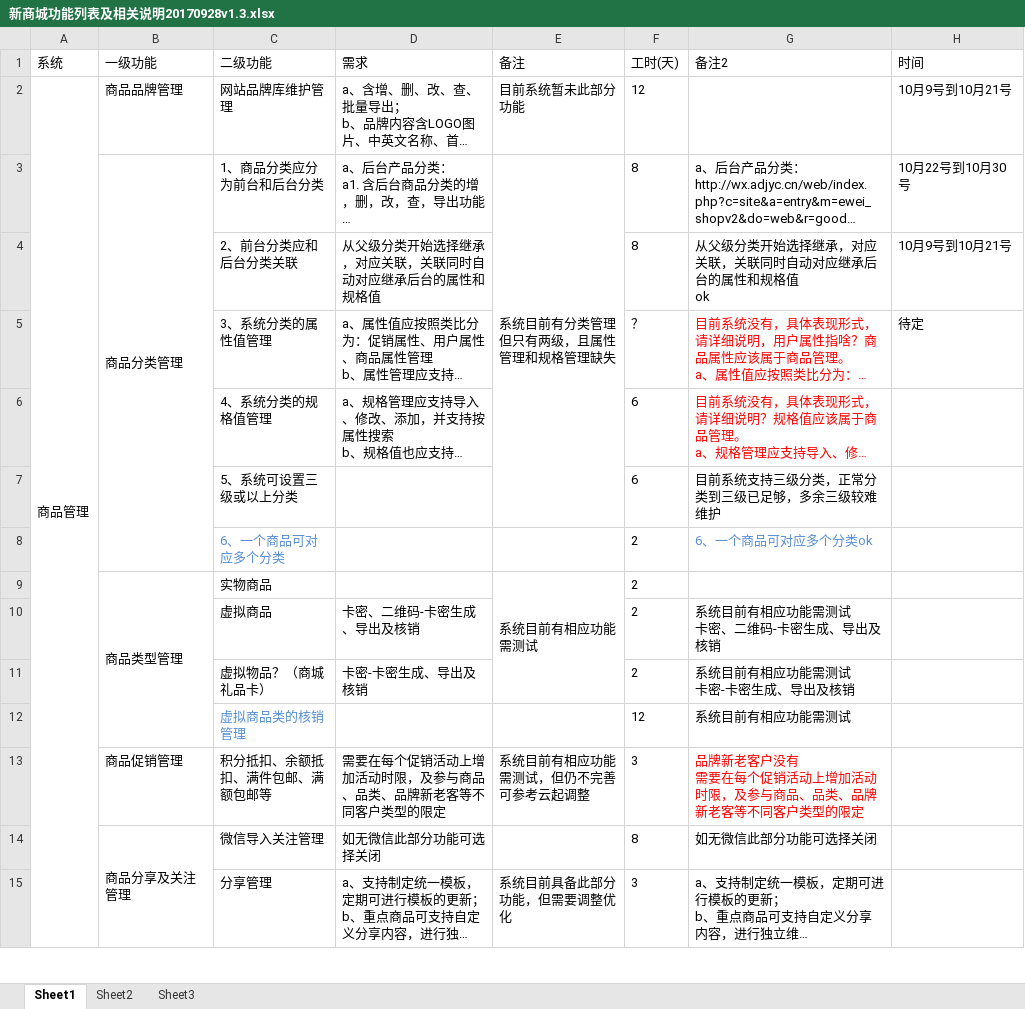
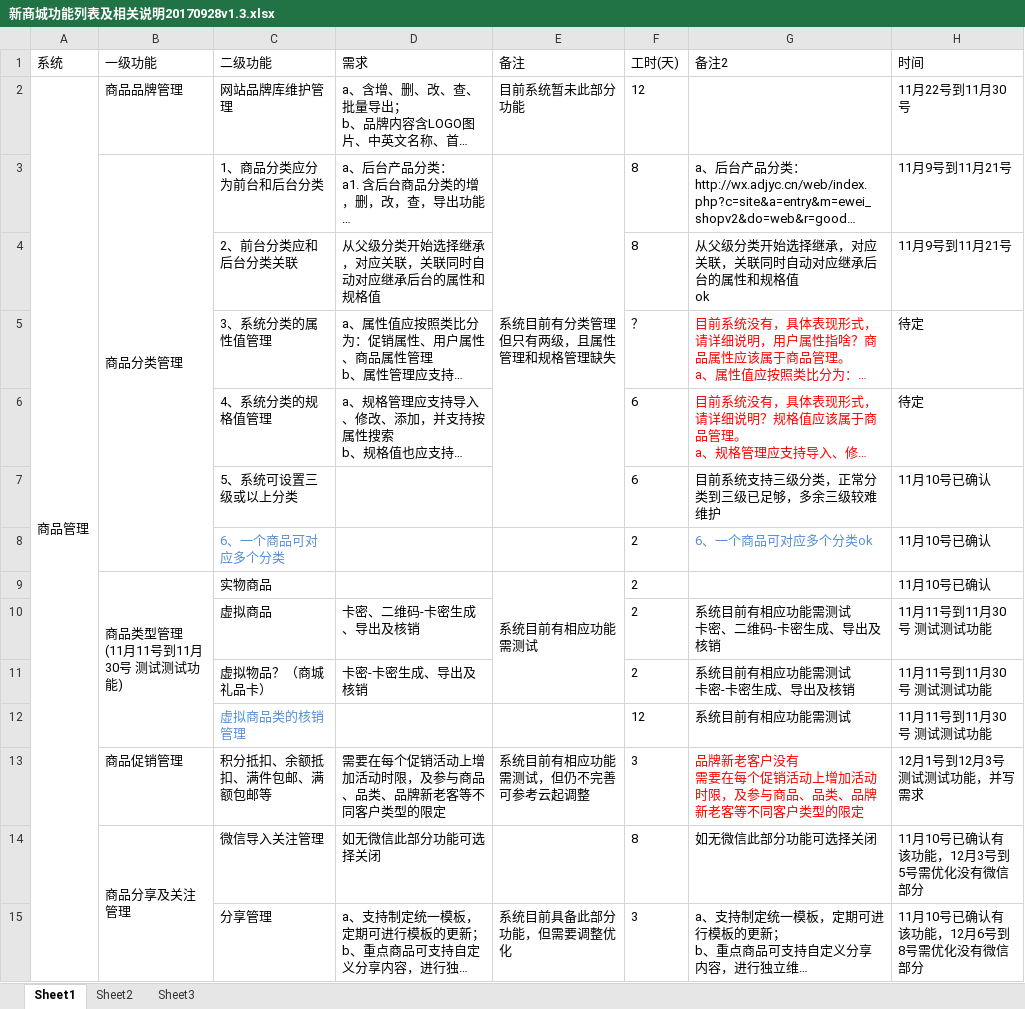
Before and after one commit to newbigTech/wc.jieqiangtec.com, an Excel workbook: doc/新商城功能列表及相关说明20170928v1.3.xlsx, sheet Sheet1, drawn as a sheet; only a part is shown; long unchanged cells end in …; values as stored, in another font and other column widths than the file's, no borders; ↵ is a line break in a cell; the diff covers the shown part only; the diff names each change by its address in the sheet, - before the commit and + after, or states it on an @@ line.

```diff
--- a/doc/新商城功能列表及相关说明20170928v1.3.xlsx (sheet Sheet1)
+++ b/doc/新商城功能列表及相关说明20170928v1.3.xlsx (sheet Sheet1)
-H2 (时间): 10月9号到10月21号
+H2 (时间): 11月22号到11月30号
-H3 (时间): 10月22号到10月30号
+H3 (时间): 11月9号到11月21号
-H4 (时间): 10月9号到10月21号
+H4 (时间): 11月9号到11月21号
-H6 (时间): (empty)
+H6 (时间): 待定
-H7:H9 (时间): (empty)
+H7:H9 (时间): 11月10号已确认
-B9 (一级功能): 商品类型管理
+B9 (一级功能): 商品类型管理 ↵ (11月11号到11月30号 测试测试功能)
-H10:H12 (时间): (empty)
+H10:H12 (时间): 11月11号到11月30号 测试测试功能
-H13 (时间): (empty)
+H13 (时间): 12月1号到12月3号 测试测试功能，并写需求
-H14 (时间): (empty)
+H14 (时间): 11月10号已确认有该功能，12月3号到5号需优化没有微信部分
-H15 (时间): (empty)
+H15 (时间): 11月10号已确认有该功能，12月6号到8号需优化没有微信部分
```
Also changed, not shown: 17 edited cells elsewhere in this sheet, 14 other files.
